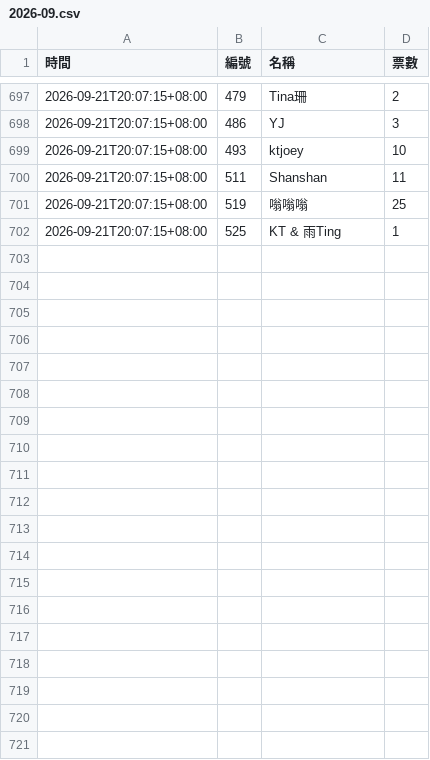
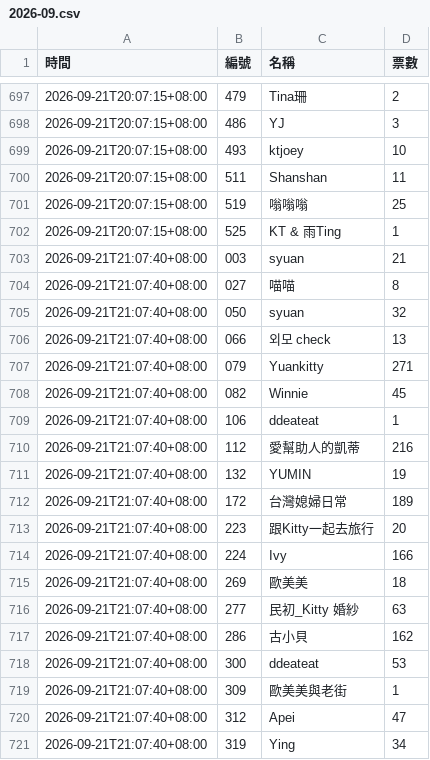
Before and after one commit to BrandonYang1203/KY-tracker, a CSV file: data/2026-09.csv, drawn as a sheet; only a part is shown, gaps mark what is left out; the diff covers the shown part only; the diff names each change by its address in the sheet, - before the commit and + after, or states it on an @@ line.

```diff
--- a/data/2026-09.csv
+++ b/data/2026-09.csv
+row 703: 2026-09-21T21:07:40+08:00 | 003 | syuan | 21
+row 704: 2026-09-21T21:07:40+08:00 | 027 | 喵喵 | 8
+row 705: 2026-09-21T21:07:40+08:00 | 050 | syuan | 32
+row 706: 2026-09-21T21:07:40+08:00 | 066 | 외모 check | 13
+row 707: 2026-09-21T21:07:40+08:00 | 079 | Yuankitty | 271
+row 708: 2026-09-21T21:07:40+08:00 | 082 | Winnie | 45
+row 709: 2026-09-21T21:07:40+08:00 | 106 | ddeateat | 1
+row 710: 2026-09-21T21:07:40+08:00 | 112 | 愛幫助人的凱蒂 | 216
+row 711: 2026-09-21T21:07:40+08:00 | 132 | YUMIN | 19
+row 712: 2026-09-21T21:07:40+08:00 | 172 | 台灣媳婦日常 | 189
+row 713: 2026-09-21T21:07:40+08:00 | 223 | 跟Kitty一起去旅行 | 20
+row 714: 2026-09-21T21:07:40+08:00 | 224 | Ivy | 166
+row 715: 2026-09-21T21:07:40+08:00 | 269 | 歐美美 | 18
+row 716: 2026-09-21T21:07:40+08:00 | 277 | 民初_Kitty 婚紗 | 63
+row 717: 2026-09-21T21:07:40+08:00 | 286 | 古小貝 | 162
+row 718: 2026-09-21T21:07:40+08:00 | 300 | ddeateat | 53
+row 719: 2026-09-21T21:07:40+08:00 | 309 | 歐美美與老街 | 1
+row 720: 2026-09-21T21:07:40+08:00 | 312 | Apei | 47
+row 721: 2026-09-21T21:07:40+08:00 | 319 | Ying | 34
```
Also changed, not shown: 18 added rows elsewhere in this file, 1 other file.
